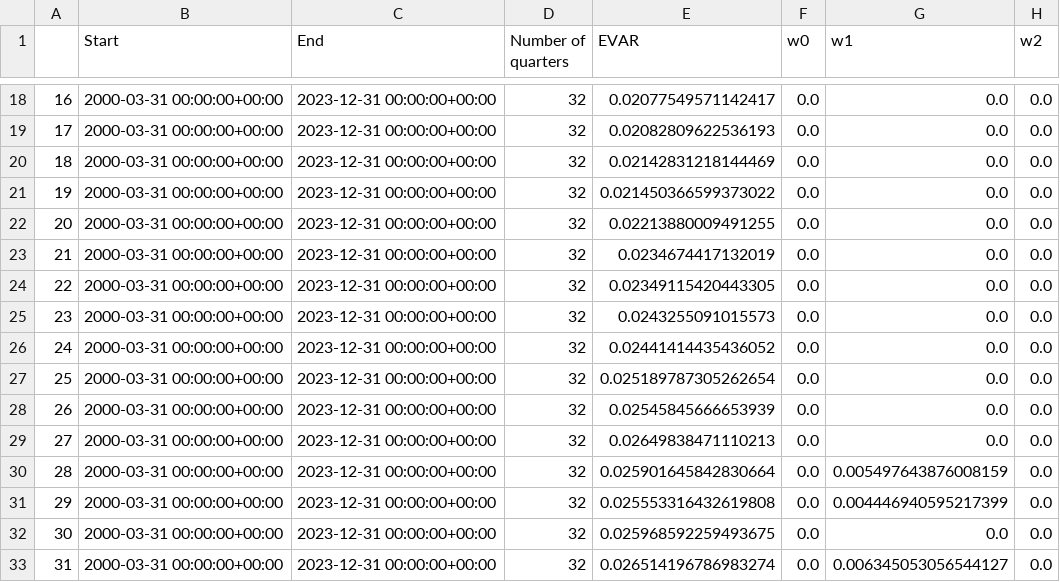
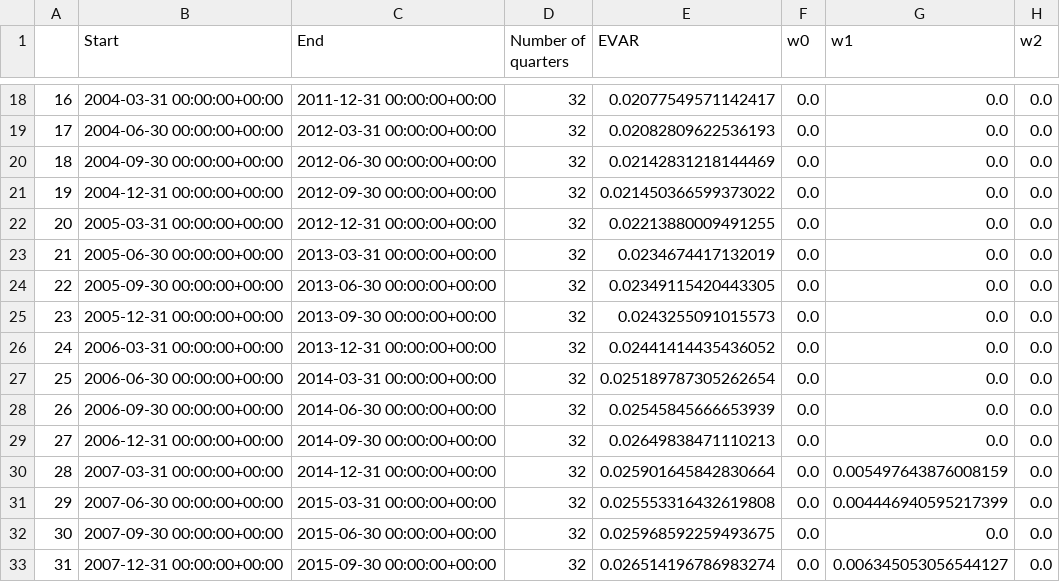
Before and after one commit to mkowalewski1282/portfolio_analysis, a CSV file: data/optimized_portfolios/22_stocks.csv, drawn as a sheet; only a part is shown, gaps mark what is left out; the diff covers the shown part only; the diff names each change by its address in the sheet, - before the commit and + after, or states it on an @@ line.

```diff
--- a/data/optimized_portfolios/22_stocks.csv
+++ b/data/optimized_portfolios/22_stocks.csv
-B18 (Start): 2000-03-31 00:00:00+00:00
+B18 (Start): 2004-03-31 00:00:00+00:00
-C18 (End): 2023-12-31 00:00:00+00:00
+C18 (End): 2011-12-31 00:00:00+00:00
-B19 (Start): 2000-03-31 00:00:00+00:00
+B19 (Start): 2004-06-30 00:00:00+00:00
-C19 (End): 2023-12-31 00:00:00+00:00
+C19 (End): 2012-03-31 00:00:00+00:00
-B20 (Start): 2000-03-31 00:00:00+00:00
+B20 (Start): 2004-09-30 00:00:00+00:00
-C20 (End): 2023-12-31 00:00:00+00:00
+C20 (End): 2012-06-30 00:00:00+00:00
-B21 (Start): 2000-03-31 00:00:00+00:00
+B21 (Start): 2004-12-31 00:00:00+00:00
-C21 (End): 2023-12-31 00:00:00+00:00
+C21 (End): 2012-09-30 00:00:00+00:00
-B22 (Start): 2000-03-31 00:00:00+00:00
+B22 (Start): 2005-03-31 00:00:00+00:00
-C22 (End): 2023-12-31 00:00:00+00:00
+C22 (End): 2012-12-31 00:00:00+00:00
-B23 (Start): 2000-03-31 00:00:00+00:00
+B23 (Start): 2005-06-30 00:00:00+00:00
-C23 (End): 2023-12-31 00:00:00+00:00
+C23 (End): 2013-03-31 00:00:00+00:00
-B24 (Start): 2000-03-31 00:00:00+00:00
+B24 (Start): 2005-09-30 00:00:00+00:00
-C24 (End): 2023-12-31 00:00:00+00:00
+C24 (End): 2013-06-30 00:00:00+00:00
-B25 (Start): 2000-03-31 00:00:00+00:00
+B25 (Start): 2005-12-31 00:00:00+00:00
-C25 (End): 2023-12-31 00:00:00+00:00
+C25 (End): 2013-09-30 00:00:00+00:00
-B26 (Start): 2000-03-31 00:00:00+00:00
+B26 (Start): 2006-03-31 00:00:00+00:00
-C26 (End): 2023-12-31 00:00:00+00:00
+C26 (End): 2013-12-31 00:00:00+00:00
-B27 (Start): 2000-03-31 00:00:00+00:00
+B27 (Start): 2006-06-30 00:00:00+00:00
-C27 (End): 2023-12-31 00:00:00+00:00
+C27 (End): 2014-03-31 00:00:00+00:00
-B28 (Start): 2000-03-31 00:00:00+00:00
+B28 (Start): 2006-09-30 00:00:00+00:00
-C28 (End): 2023-12-31 00:00:00+00:00
+C28 (End): 2014-06-30 00:00:00+00:00
-B29 (Start): 2000-03-31 00:00:00+00:00
+B29 (Start): 2006-12-31 00:00:00+00:00
-C29 (End): 2023-12-31 00:00:00+00:00
+C29 (End): 2014-09-30 00:00:00+00:00
-B30 (Start): 2000-03-31 00:00:00+00:00
+B30 (Start): 2007-03-31 00:00:00+00:00
-C30 (End): 2023-12-31 00:00:00+00:00
+C30 (End): 2014-12-31 00:00:00+00:00
-B31 (Start): 2000-03-31 00:00:00+00:00
+B31 (Start): 2007-06-30 00:00:00+00:00
-C31 (End): 2023-12-31 00:00:00+00:00
+C31 (End): 2015-03-31 00:00:00+00:00
-B32 (Start): 2000-03-31 00:00:00+00:00
+B32 (Start): 2007-09-30 00:00:00+00:00
-C32 (End): 2023-12-31 00:00:00+00:00
+C32 (End): 2015-06-30 00:00:00+00:00
-B33 (Start): 2000-03-31 00:00:00+00:00
+B33 (Start): 2007-12-31 00:00:00+00:00
-C33 (End): 2023-12-31 00:00:00+00:00
+C33 (End): 2015-09-30 00:00:00+00:00
```
Also changed, not shown: 95 edited cells elsewhere in this file.
